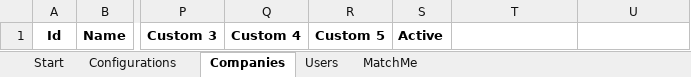
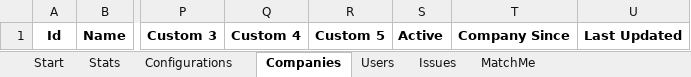
Before and after one commit to thinkhr-code/developer-hub, an Excel workbook: samples/Excel/ThinkHR-DataLoadViaVBA.xlsm, sheet Companies, drawn as a sheet; only a part is shown, gaps mark what is left out; values as stored, in another font and other column widths than the file's, no borders; conditional formats not drawn; the diff names each change by its address in the sheet, - before the commit and + after, or states it on an @@ line.

```diff
--- a/samples/Excel/ThinkHR-DataLoadViaVBA.xlsm (sheet Companies)
+++ b/samples/Excel/ThinkHR-DataLoadViaVBA.xlsm (sheet Companies)
+sheet tab: Stats
+sheet tab: Issues
-T1: (empty)
+T1: Company Since
-U1: (empty)
+U1: Last Updated
```
Also changed, not shown: sheet MatchMe, sheet Start, sheet Users, charts or pictures, 4 other files.
